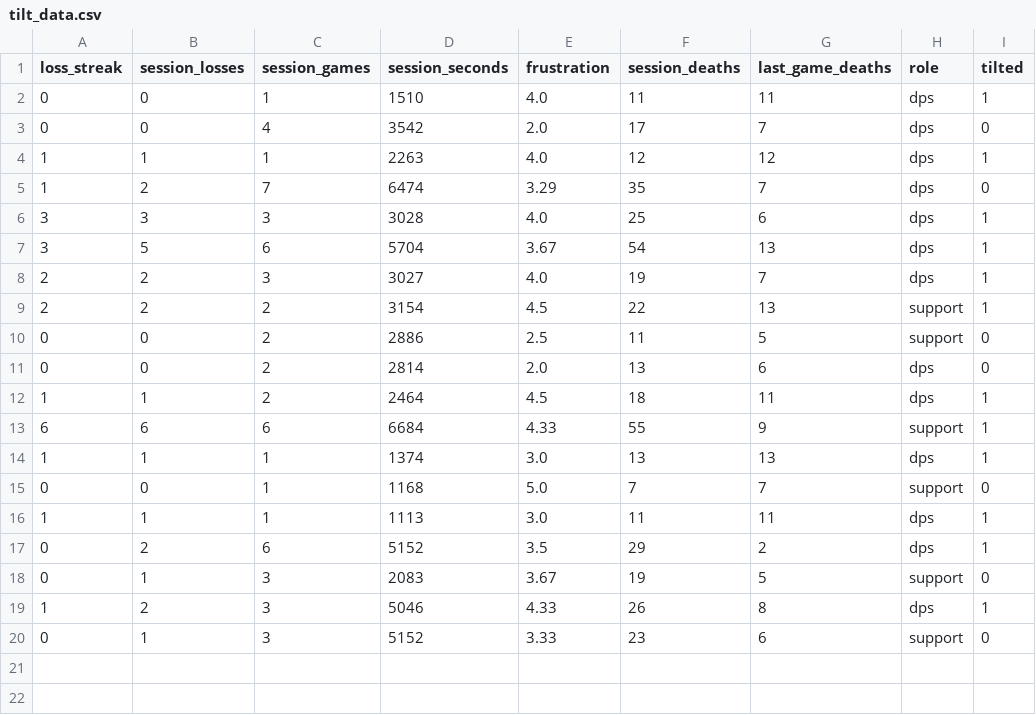
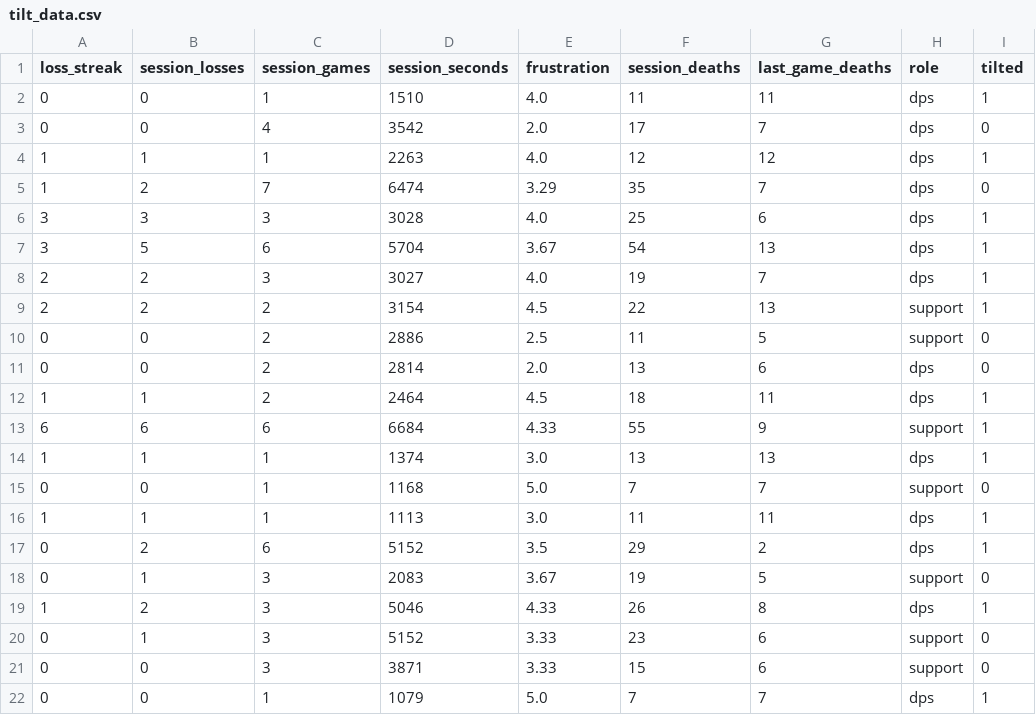
Before and after one commit to KevZ3742/OverwatchTiltDetector, a CSV file: tilt_data.csv, drawn as a sheet.

Commit message:
data

```diff
--- a/tilt_data.csv
+++ b/tilt_data.csv
@@ -20 +20,3 @@ loss_streak,session_losses,session_games,session_seconds,frustration,session_dea
 0,1,3,5152,3.33,23,6,support,0
+0,0,3,3871,3.33,15,6,support,0
+0,0,1,1079,5.0,7,7,dps,1
```
